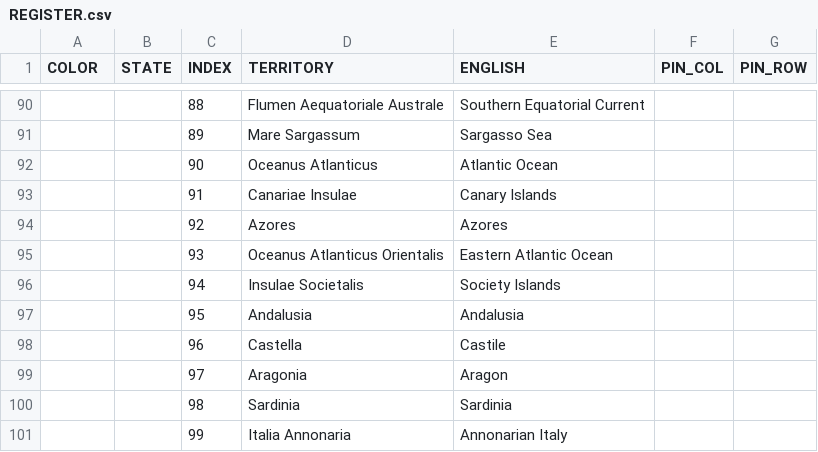
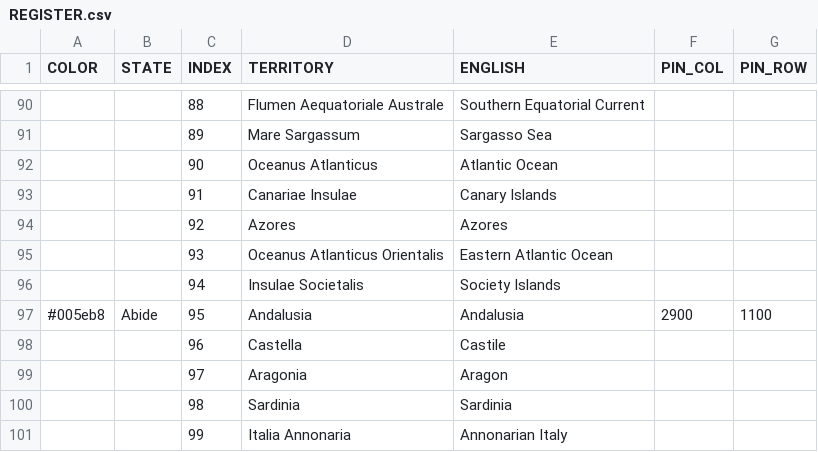
Before and after one commit to MountAye/map-nationstates-philosophers, a CSV file: REGISTER.csv, drawn as a sheet; only a part is shown, gaps mark what is left out.

```diff
--- a/REGISTER.csv
+++ b/REGISTER.csv
@@ -96,3 +96,3 @@ COLOR,STATE,INDEX,TERRITORY,ENGLISH,PIN_COL,PIN_ROW
 ,,94,Insulae Societalis,Society Islands,,
-,,95,Andalusia,Andalusia,,
+#005eb8,Abide,95,Andalusia,Andalusia,2900,1100
 ,,96,Castella,Castile,,
```
Also changed, not shown: 1 other file.
